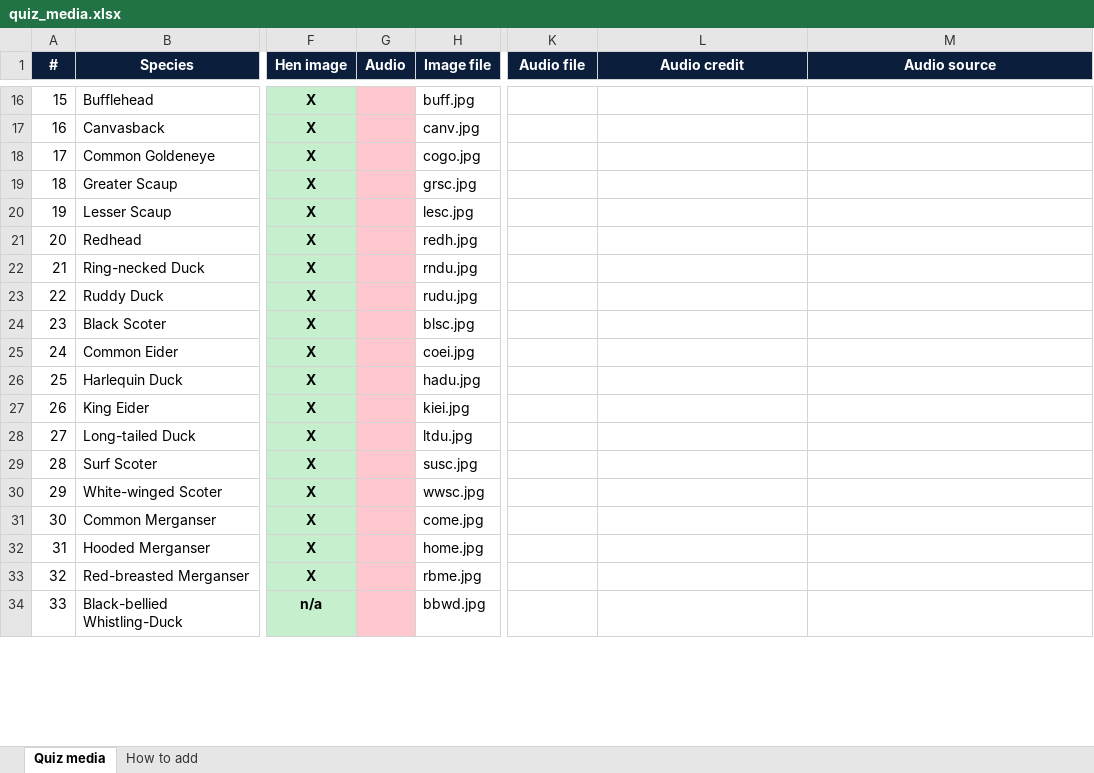
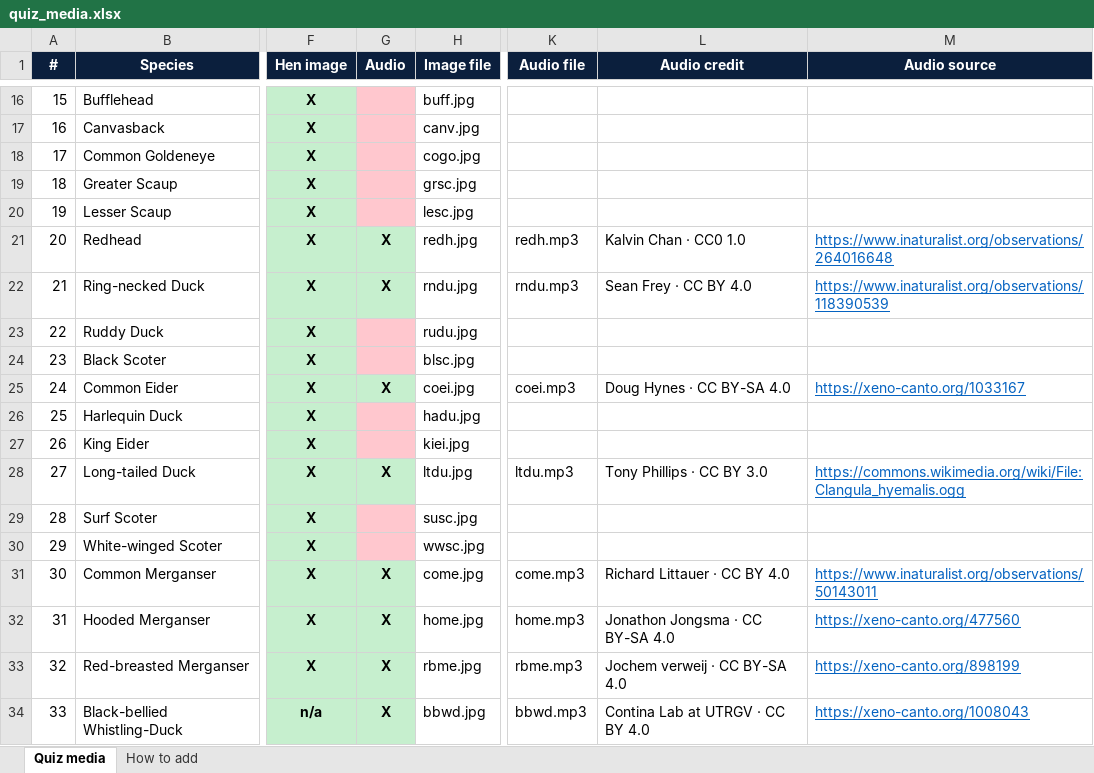
Before and after one commit to apis7/duck-buster, an Excel workbook: mobile/assets/quiz/quiz_media.xlsx, sheet Quiz media, drawn as a sheet; only a part is shown, gaps mark what is left out; values as stored, in another font and other column widths than the file's, no borders; the diff covers the shown part only; the diff names each change by its address in the sheet, - before the commit and + after, or states it on an @@ line.

```diff
--- a/mobile/assets/quiz/quiz_media.xlsx (sheet Quiz media)
+++ b/mobile/assets/quiz/quiz_media.xlsx (sheet Quiz media)
-G21:G22 (Audio): (empty)
+G21:G22 (Audio): X
-G21:G22 fill: #FFC7CE
+G21:G22 fill: #C6EFCE
-K21 (Audio file): (empty)
+K21 (Audio file): redh.mp3
-L21 (Audio credit): (empty)
+L21 (Audio credit): Kalvin Chan · CC0 1.0
-M21 (Audio source): (empty)
+M21 (Audio source): https://www.inaturalist.org/observations/264016648
-K22 (Audio file): (empty)
+K22 (Audio file): rndu.mp3
-L22 (Audio credit): (empty)
+L22 (Audio credit): Sean Frey · CC BY 4.0
-M22 (Audio source): (empty)
+M22 (Audio source): https://www.inaturalist.org/observations/118390539
-G25 (Audio): (empty)
+G25 (Audio): X
-G25 fill: #FFC7CE
+G25 fill: #C6EFCE
-K25 (Audio file): (empty)
+K25 (Audio file): coei.mp3
-L25 (Audio credit): (empty)
+L25 (Audio credit): Doug Hynes · CC BY-SA 4.0
-M25 (Audio source): (empty)
+M25 (Audio source): https://xeno-canto.org/1033167
-G28 (Audio): (empty)
+G28 (Audio): X
-G28 fill: #FFC7CE
+G28 fill: #C6EFCE
-K28 (Audio file): (empty)
+K28 (Audio file): ltdu.mp3
-L28 (Audio credit): (empty)
+L28 (Audio credit): Tony Phillips · CC BY 3.0
-M28 (Audio source): (empty)
+M28 (Audio source): https://commons.wikimedia.org/wiki/File:Clangula_hyemalis.ogg
-G31:G34 (Audio): (empty)
+G31:G34 (Audio): X
-G31:G34 fill: #FFC7CE
+G31:G34 fill: #C6EFCE
-K31 (Audio file): (empty)
+K31 (Audio file): come.mp3
-L31 (Audio credit): (empty)
+L31 (Audio credit): Richard Littauer · CC BY 4.0
-M31 (Audio source): (empty)
+M31 (Audio source): https://www.inaturalist.org/observations/50143011
-K32 (Audio file): (empty)
+K32 (Audio file): home.mp3
-L32 (Audio credit): (empty)
+L32 (Audio credit): Jonathon Jongsma · CC BY-SA 4.0
-M32 (Audio source): (empty)
+M32 (Audio source): https://xeno-canto.org/477560
-K33 (Audio file): (empty)
+K33 (Audio file): rbme.mp3
-L33 (Audio credit): (empty)
+L33 (Audio credit): Jochem verweij · CC BY-SA 4.0
-M33 (Audio source): (empty)
+M33 (Audio source): https://xeno-canto.org/898199
-K34 (Audio file): (empty)
+K34 (Audio file): bbwd.mp3
-L34 (Audio credit): (empty)
+L34 (Audio credit): Contina Lab at UTRGV · CC BY 4.0
-M34 (Audio source): (empty)
+M34 (Audio source): https://xeno-canto.org/1008043
```
Also changed, not shown: 48 edited cells and cell formats elsewhere in this sheet, 23 other files.
